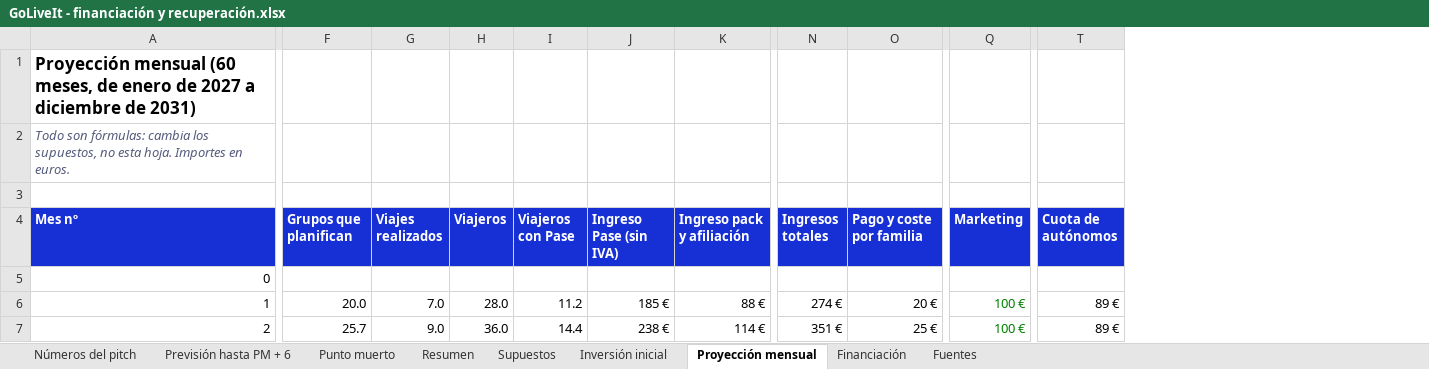
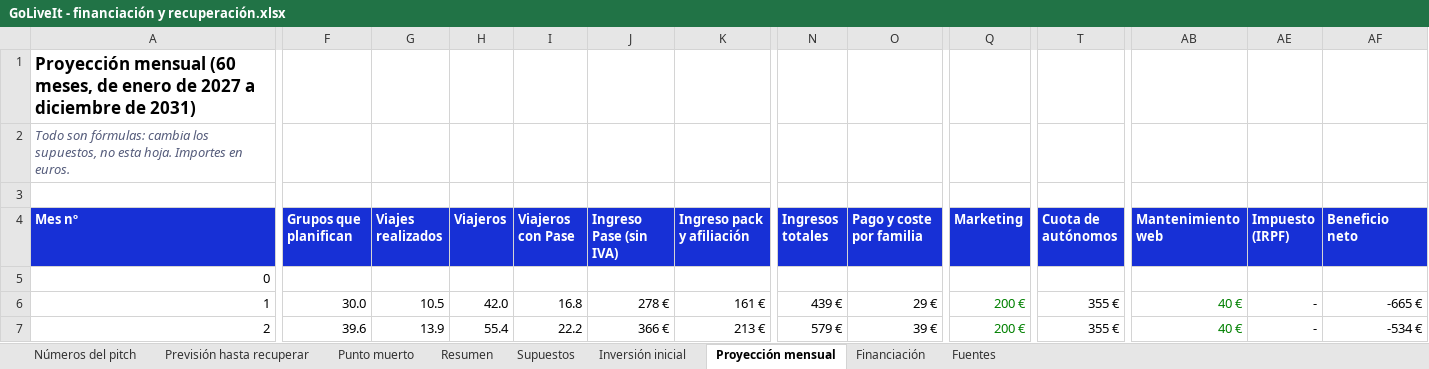
Before and after one commit to alberperezgon-boop/viajes-jovenes, an Excel workbook: 80 Negocio/GoLiveIt - financiación y recuperación.xlsx, sheet Proyección mensual, drawn as a sheet; only a part is shown, gaps mark what is left out; values as stored, in another font and other column widths than the file's, no borders; the diff covers the shown part only; the diff names each change by its address in the sheet, - before the commit and + after, or states it on an @@ line.

```diff
--- a/80 Negocio/GoLiveIt - financiación y recuperación.xlsx (sheet Proyección mensual)
+++ b/80 Negocio/GoLiveIt - financiación y recuperación.xlsx (sheet Proyección mensual)
-sheet tab: Previsión hasta PM + 6
+sheet tab: Previsión hasta recuperar
+column AB (Mantenimiento web), rows 6-7: 40 € | 40 €
+column AE (Impuesto (IRPF)), rows 6-7: - | -
+column AF (Beneficio neto), rows 6-7: -665 € | -534 €
-F6 (Grupos que planifican): 20.0
+F6 (Grupos que planifican): 30.0
-G6 (Viajes realizados): 7.0
+G6 (Viajes realizados): 10.5
-H6 (Viajeros): 28.0
+H6 (Viajeros): 42.0
-I6 (Viajeros con Pase): 11.2
+I6 (Viajeros con Pase): 16.8
-J6 (Ingreso Pase (sin IVA)): 185 €
+J6 (Ingreso Pase (sin IVA)): 278 €
-K6 (Ingreso pack y afiliación): 88 €
+K6 (Ingreso pack y afiliación): 161 €
-N6 (Ingresos totales): 274 €
+N6 (Ingresos totales): 439 €
-O6 (Pago y coste por familia): 20 €
+O6 (Pago y coste por familia): 29 €
-Q6:Q7 (Marketing): 100 €
+Q6:Q7 (Marketing): 200 €
-T6:T7 (Cuota de autónomos): 89 €
+T6:T7 (Cuota de autónomos): 355 €
-F7 (Grupos que planifican): 25.7
+F7 (Grupos que planifican): 39.6
-G7 (Viajes realizados): 9.0
+G7 (Viajes realizados): 13.9
-H7 (Viajeros): 36.0
+H7 (Viajeros): 55.4
-I7 (Viajeros con Pase): 14.4
+I7 (Viajeros con Pase): 22.2
-J7 (Ingreso Pase (sin IVA)): 238 €
+J7 (Ingreso Pase (sin IVA)): 366 €
-K7 (Ingreso pack y afiliación): 114 €
+K7 (Ingreso pack y afiliación): 213 €
-N7 (Ingresos totales): 351 €
+N7 (Ingresos totales): 579 €
-O7 (Pago y coste por familia): 25 €
+O7 (Pago y coste por familia): 39 €
```
Also changed, not shown: 796 edited cells elsewhere in this sheet, sheet Previsión hasta recuperar, sheet Punto muerto, sheet Números del pitch, sheet Supuestos, sheet Resumen, sheet Financiación, formulas that keep their value, hidden cells, 22 other files.
